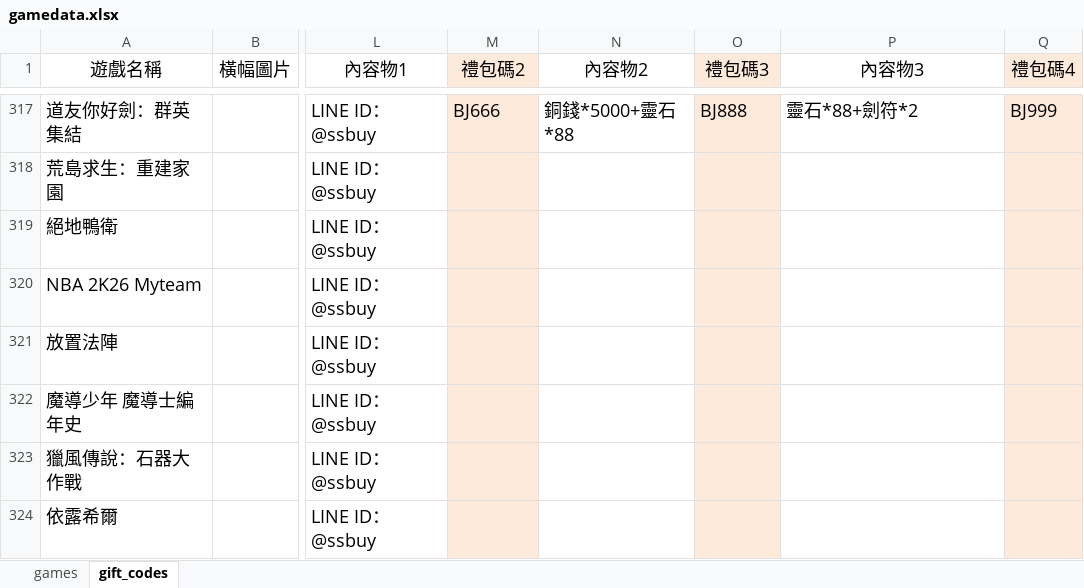
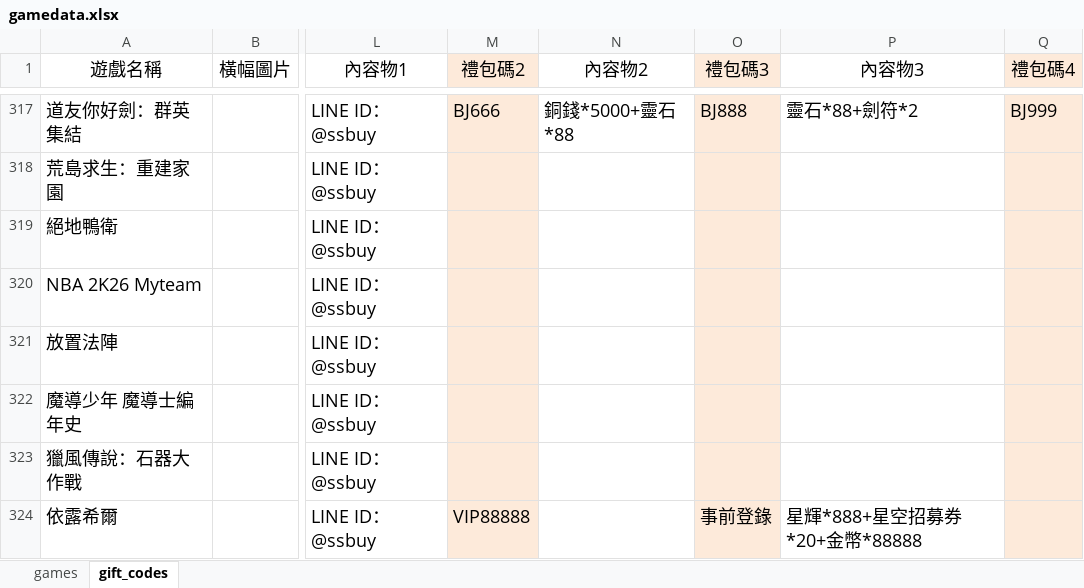
Before and after one commit to diva3322/SSBuy-web, an Excel workbook: detail_giftcode/data/gamedata.xlsx, sheet gift_codes, drawn as a sheet; only a part is shown, gaps mark what is left out; values as stored, in another font and other column widths than the file's, no borders; the diff names each change by its address in the sheet, - before the commit and + after, or states it on an @@ line.

```diff
--- a/detail_giftcode/data/gamedata.xlsx (sheet gift_codes)
+++ b/detail_giftcode/data/gamedata.xlsx (sheet gift_codes)
-M324 (禮包碼2): (empty)
+M324 (禮包碼2): VIP88888
-O324 (禮包碼3): (empty)
+O324 (禮包碼3): 事前登錄
-P324 (內容物3): (empty)
+P324 (內容物3): 星輝*888+星空招募券*20+金幣*88888
```
Also changed, not shown: sheet games, 7 other files.
